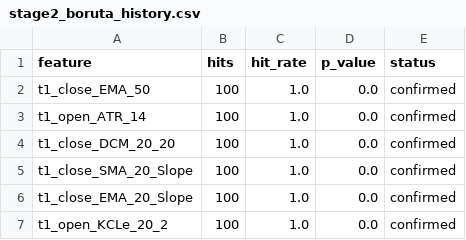
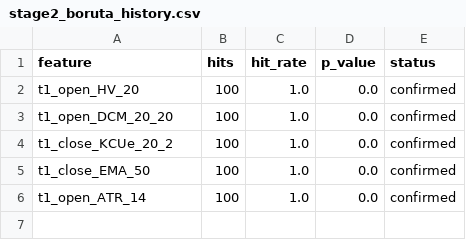
Before and after one commit to XDBloxxer/tradingview-analysis, a CSV file: ml_models/feature_selection/stage2_boruta_history.csv, drawn as a sheet; removed rows and columns are numbered as before the commit, all else as after; the diff names each change by its address in the sheet, - before the commit and + after, or states it on an @@ line.

```diff
--- a/ml_models/feature_selection/stage2_boruta_history.csv
+++ b/ml_models/feature_selection/stage2_boruta_history.csv
+row 2: t1_open_HV_20 | 100 | 1.0 | 0.0 | confirmed
+row 3: t1_open_DCM_20_20 | 100 | 1.0 | 0.0 | confirmed
+row 4: t1_close_KCUe_20_2 | 100 | 1.0 | 0.0 | confirmed
-row 4: t1_close_DCM_20_20 | 100 | 1.0 | 0.0 | confirmed
-row 5: t1_close_SMA_20_Slope | 100 | 1.0 | 0.0 | confirmed
-row 6: t1_close_EMA_20_Slope | 100 | 1.0 | 0.0 | confirmed
-row 7: t1_open_KCLe_20_2 | 100 | 1.0 | 0.0 | confirmed
```
Also changed, not shown: ml_models/feature_selection/stability_cluster_frequency.csv, ml_models/feature_selection/stability_frequency.csv, 3 other files.
